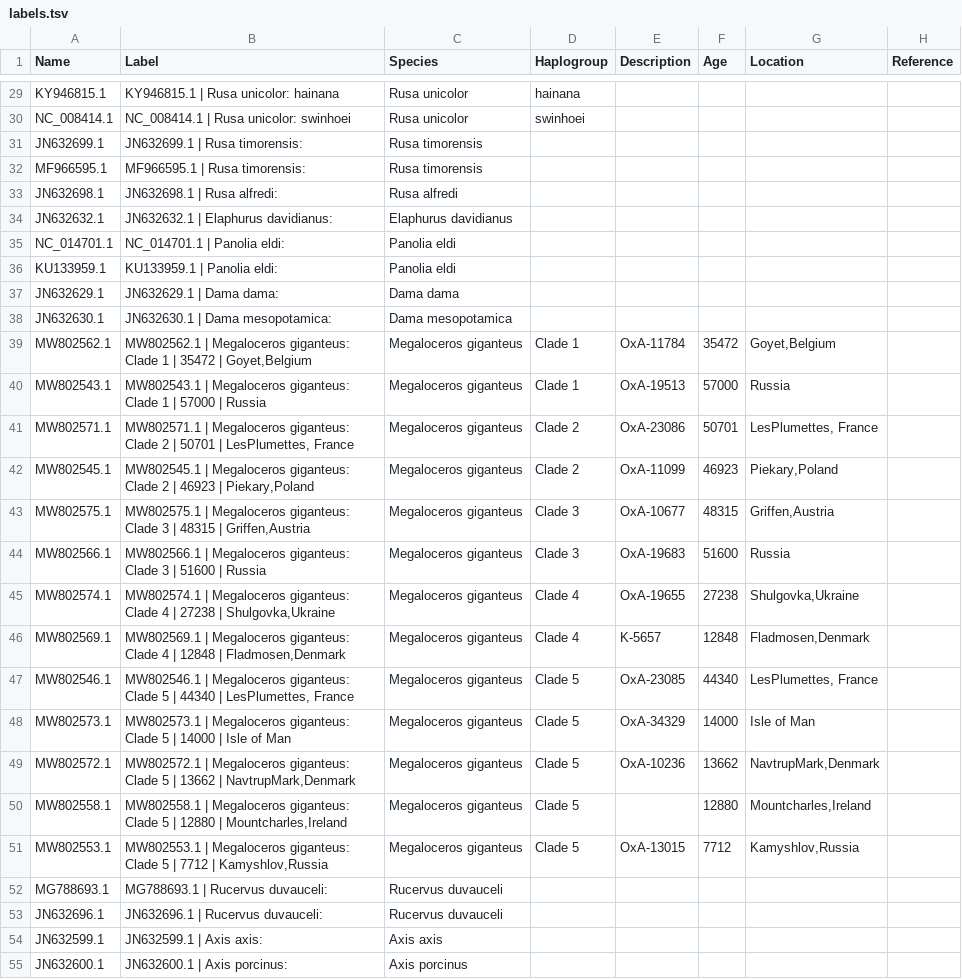
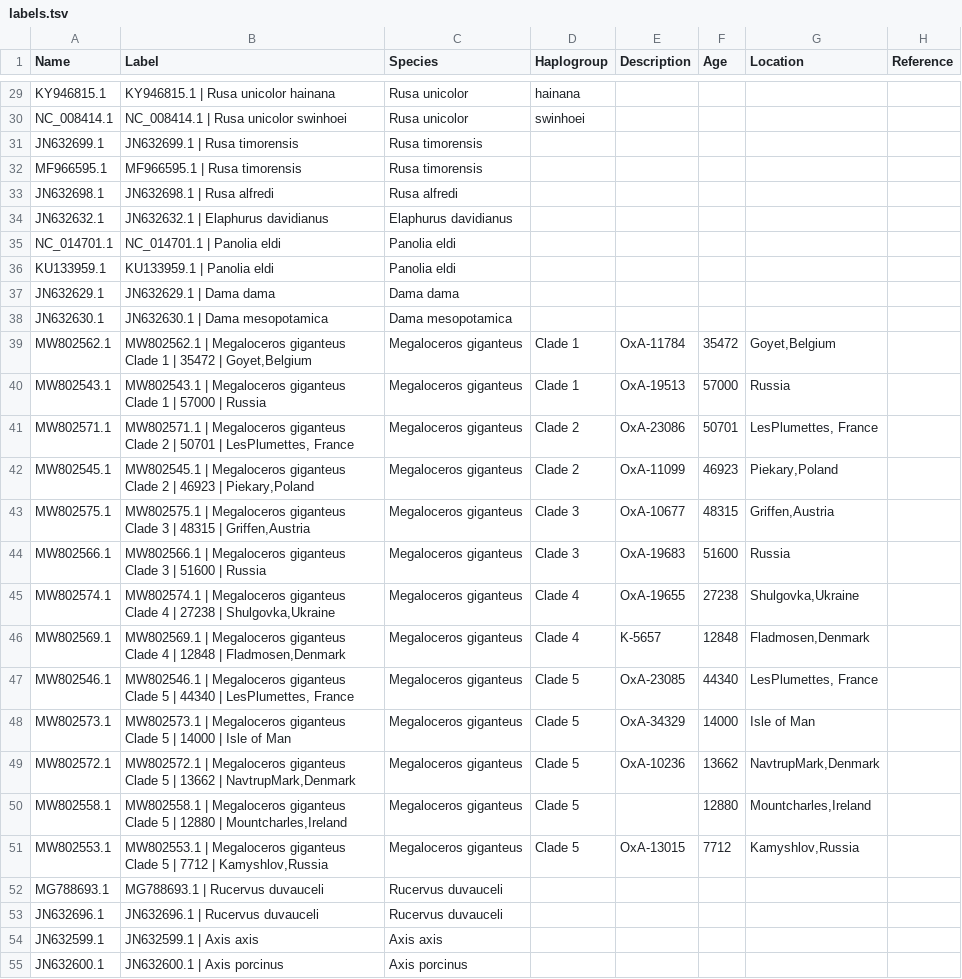
Before and after one commit to merszym/kallisto_nf, a TSV file: assets/Cervidae/labels.tsv, drawn as a sheet; only a part is shown, gaps mark what is left out; the diff covers the shown part only; the diff names each change by its address in the sheet, - before the commit and + after, or states it on an @@ line.

Commit message:
Update cervidae labels

```diff
--- a/assets/Cervidae/labels.tsv
+++ b/assets/Cervidae/labels.tsv
-B29 (Label): KY946815.1 | Rusa unicolor: hainana
+B29 (Label): KY946815.1 | Rusa unicolor hainana
-B30 (Label): NC_008414.1 | Rusa unicolor: swinhoei
+B30 (Label): NC_008414.1 | Rusa unicolor swinhoei
-B31 (Label): JN632699.1 | Rusa timorensis:
+B31 (Label): JN632699.1 | Rusa timorensis
-B32 (Label): MF966595.1 | Rusa timorensis:
+B32 (Label): MF966595.1 | Rusa timorensis
-B33 (Label): JN632698.1 | Rusa alfredi:
+B33 (Label): JN632698.1 | Rusa alfredi
-B34 (Label): JN632632.1 | Elaphurus davidianus:
+B34 (Label): JN632632.1 | Elaphurus davidianus
-B35 (Label): NC_014701.1 | Panolia eldi:
+B35 (Label): NC_014701.1 | Panolia eldi
-B36 (Label): KU133959.1 | Panolia eldi:
+B36 (Label): KU133959.1 | Panolia eldi
-B37 (Label): JN632629.1 | Dama dama:
+B37 (Label): JN632629.1 | Dama dama
-B38 (Label): JN632630.1 | Dama mesopotamica:
+B38 (Label): JN632630.1 | Dama mesopotamica
-B39 (Label): …| Megaloceros giganteus: Clade 1…
+B39 (Label): …| Megaloceros giganteus Clade 1…
-B40 (Label): …| Megaloceros giganteus: Clade 1…
+B40 (Label): …| Megaloceros giganteus Clade 1…
-B41 (Label): …| Megaloceros giganteus: Clade 2…
+B41 (Label): …| Megaloceros giganteus Clade 2…
-B42 (Label): …| Megaloceros giganteus: Clade 2…
+B42 (Label): …| Megaloceros giganteus Clade 2…
-B43 (Label): …| Megaloceros giganteus: Clade 3…
+B43 (Label): …| Megaloceros giganteus Clade 3…
-B44 (Label): …| Megaloceros giganteus: Clade 3…
+B44 (Label): …| Megaloceros giganteus Clade 3…
-B45 (Label): …| Megaloceros giganteus: Clade 4…
+B45 (Label): …| Megaloceros giganteus Clade 4…
-B46 (Label): …| Megaloceros giganteus: Clade 4…
+B46 (Label): …| Megaloceros giganteus Clade 4…
-B47 (Label): …| Megaloceros giganteus: Clade 5…
+B47 (Label): …| Megaloceros giganteus Clade 5…
-B48 (Label): …| Megaloceros giganteus: Clade 5…
+B48 (Label): …| Megaloceros giganteus Clade 5…
-B49 (Label): …| Megaloceros giganteus: Clade 5…
+B49 (Label): …| Megaloceros giganteus Clade 5…
-B50 (Label): …| Megaloceros giganteus: Clade 5…
+B50 (Label): …| Megaloceros giganteus Clade 5…
-B51 (Label): …| Megaloceros giganteus: Clade 5…
+B51 (Label): …| Megaloceros giganteus Clade 5…
-B52 (Label): MG788693.1 | Rucervus duvauceli:
+B52 (Label): MG788693.1 | Rucervus duvauceli
-B53 (Label): JN632696.1 | Rucervus duvauceli:
+B53 (Label): JN632696.1 | Rucervus duvauceli
-B54 (Label): JN632599.1 | Axis axis:
+B54 (Label): JN632599.1 | Axis axis
-B55 (Label): JN632600.1 | Axis porcinus:
+B55 (Label): JN632600.1 | Axis porcinus
```
Also changed, not shown: 55 edited cells elsewhere in this file.
